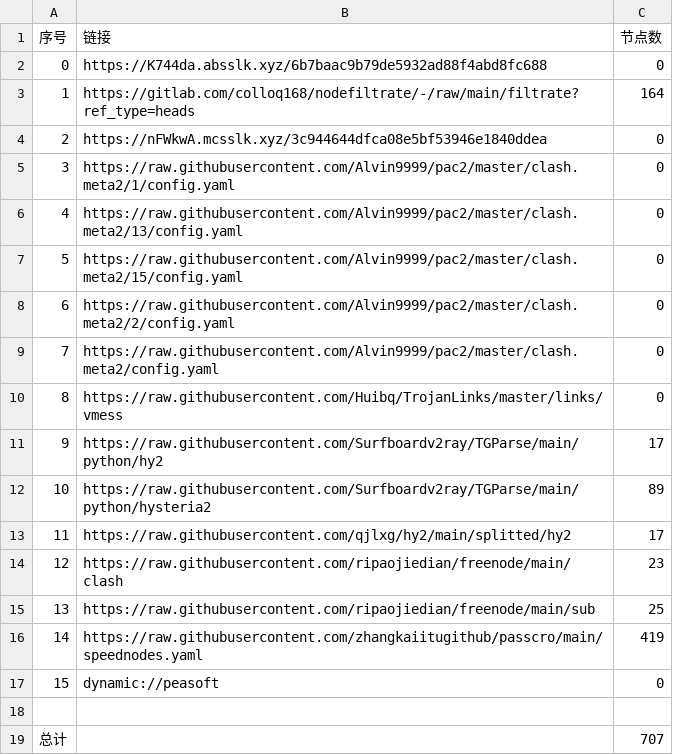
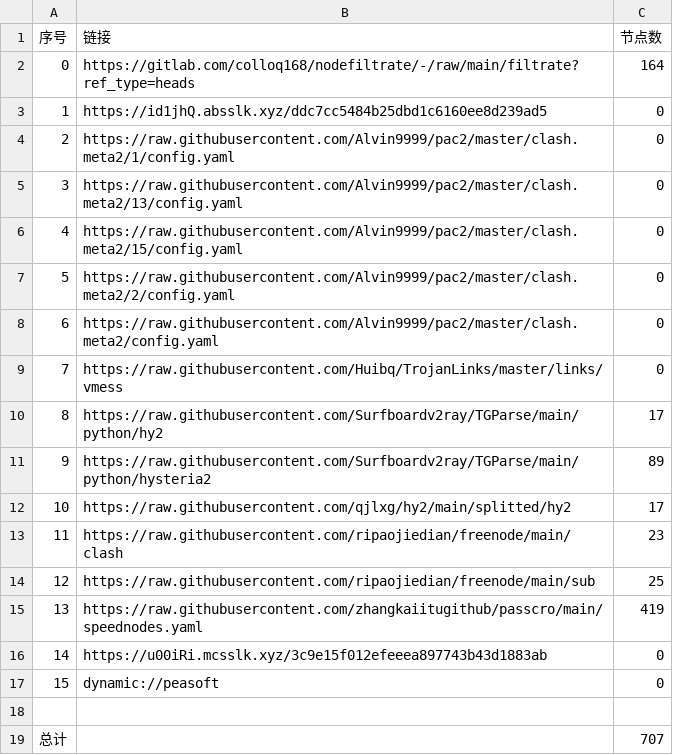
Before and after one commit to ggmsub/AutoMergePublicNodes, a CSV file: list_result.csv, drawn as a sheet; removed rows and columns are numbered as before the commit, all else as after; the diff names each change by its address in the sheet, - before the commit and + after, or states it on an @@ line.

```diff
--- a/list_result.csv
+++ b/list_result.csv
-row 2: 0 | https://K744da.absslk.xyz/6b7baac9b79de5932ad88f4abd8fc688 | 0
@@ column A (序号) renumbered between rows 2 and 15 @@
-B3 (链接): https://nFWkwA.mcsslk.xyz/3c944644dfca08e5bf53946e1840ddea
+B3 (链接): https://id1jhQ.absslk.xyz/ddc7cc5484b25dbd1c6160ee8d239ad5
+row 16: 14 | https://u00iRi.mcsslk.xyz/3c9e15f012efeeea897743b43d1883ab | 0
```
Also changed, not shown: 28 other files.
